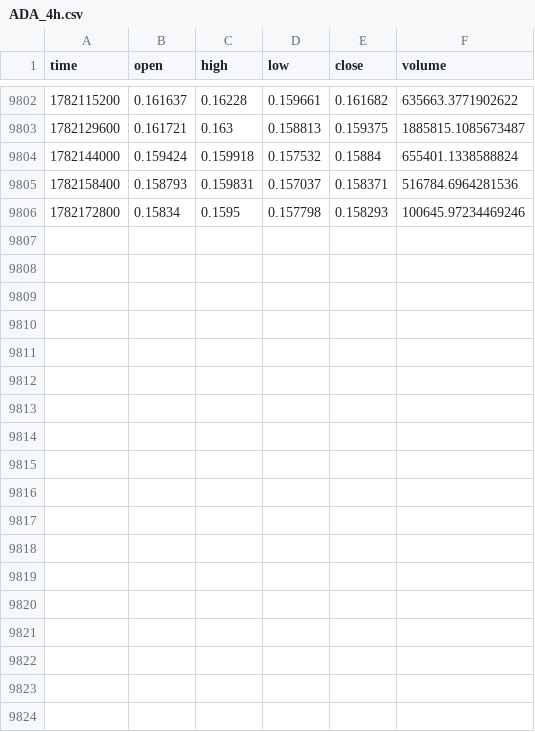
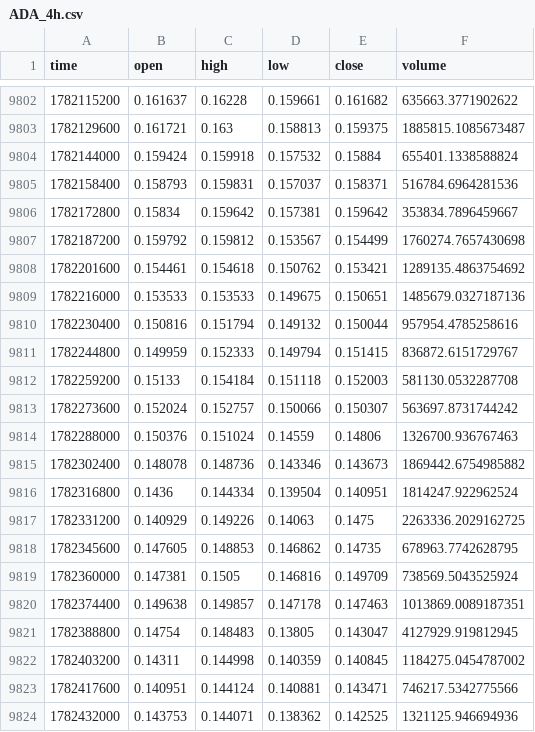
Before and after one commit to Mhairston90/strategy-leaderboard, a CSV file: crypto_data/ADA_4h.csv, drawn as a sheet; only a part is shown, gaps mark what is left out; the diff covers the shown part only.

```diff
--- a/crypto_data/ADA_4h.csv
+++ b/crypto_data/ADA_4h.csv
@@ -9805,2 +9805,20 @@ time,open,high,low,close,volume
 1782158400,0.158793,0.159831,0.157037,0.158371,516784.6964281536
-1782172800,0.15834,0.1595,0.157798,0.158293,100645.97234469246
+1782172800,0.15834,0.159642,0.157381,0.159642,353834.7896459667
+1782187200,0.159792,0.159812,0.153567,0.154499,1760274.7657430698
+1782201600,0.154461,0.154618,0.150762,0.153421,1289135.4863754692
+1782216000,0.153533,0.153533,0.149675,0.150651,1485679.0327187136
+1782230400,0.150816,0.151794,0.149132,0.150044,957954.4785258616
+1782244800,0.149959,0.152333,0.149794,0.151415,836872.6151729767
+1782259200,0.15133,0.154184,0.151118,0.152003,581130.0532287708
+1782273600,0.152024,0.152757,0.150066,0.150307,563697.8731744242
+1782288000,0.150376,0.151024,0.14559,0.14806,1326700.936767463
+1782302400,0.148078,0.148736,0.143346,0.143673,1869442.6754985882
+1782316800,0.1436,0.144334,0.139504,0.140951,1814247.922962524
+1782331200,0.140929,0.149226,0.14063,0.1475,2263336.2029162725
+1782345600,0.147605,0.148853,0.146862,0.14735,678963.7742628795
+1782360000,0.147381,0.1505,0.146816,0.149709,738569.5043525924
+1782374400,0.149638,0.149857,0.147178,0.147463,1013869.0089187351
+1782388800,0.14754,0.148483,0.13805,0.143047,4127929.919812945
+1782403200,0.14311,0.144998,0.140359,0.140845,1184275.0454787002
+1782417600,0.140951,0.144124,0.140881,0.143471,746217.5342775566
+1782432000,0.143753,0.144071,0.138362,0.142525,1321125.946694936
```
Also changed, not shown: 10 added rows and 6 edited cells elsewhere in this file, crypto_data/BTC_4h.csv, crypto_data/DOGE_4h.csv, 43 other files.
